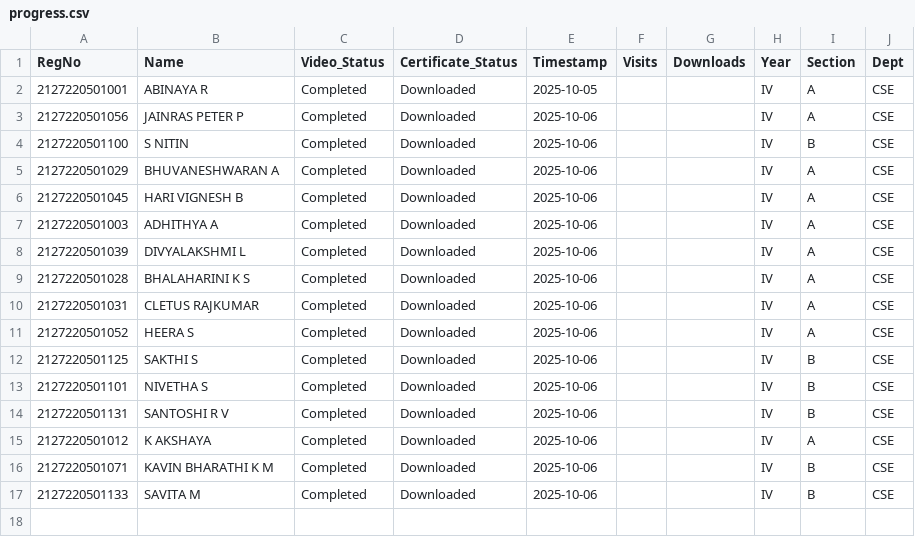
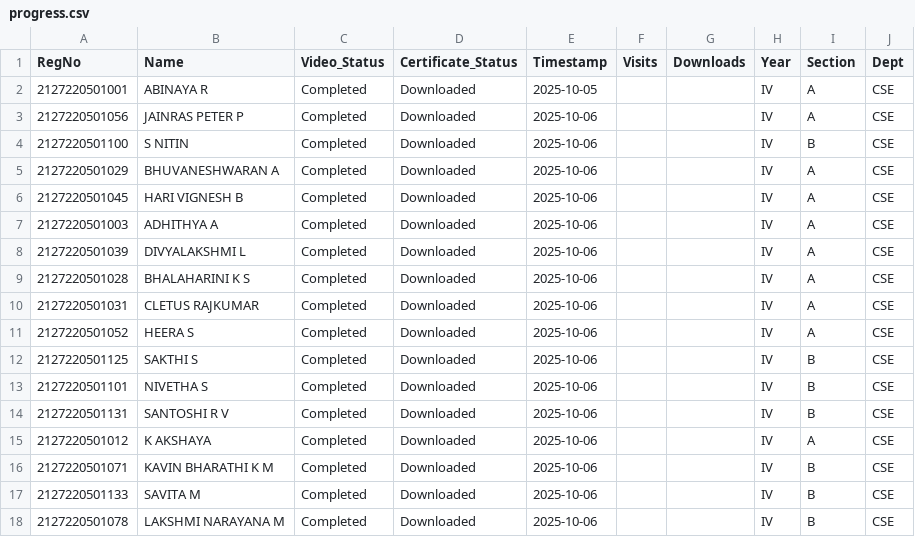
Before and after one commit to eraghu21/MicroLearning_LMS, a CSV file: progress.csv, drawn as a sheet.

Commit message:
Update progress - 2025-10-06T08:12:04.958867

```diff
--- a/progress.csv
+++ b/progress.csv
@@ -17 +17,2 @@ RegNo,Name,Video_Status,Certificate_Status,Timestamp,Visits,Downloads,Year,Secti
 2127220501133,SAVITA M,Completed,Downloaded,2025-10-06,,,IV,B,CSE
+2127220501078,LAKSHMI NARAYANA M,Completed,Downloaded,2025-10-06,,,IV,B,CSE
```
